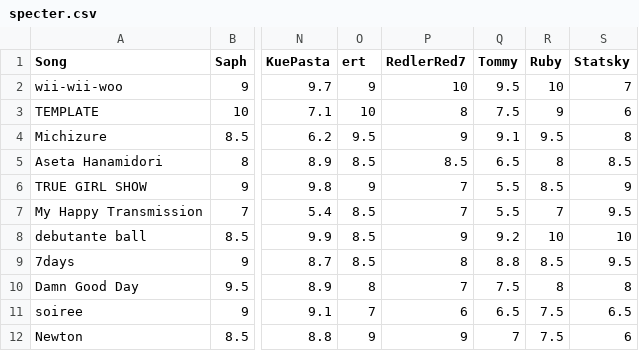
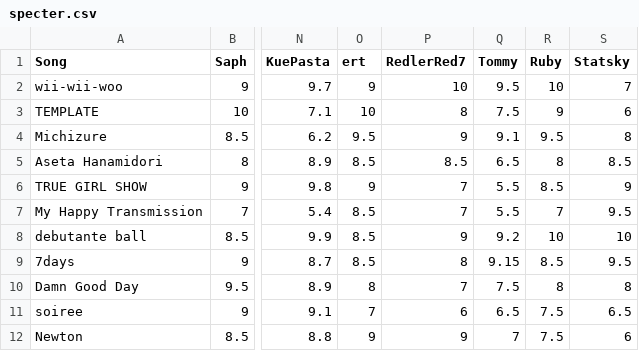
Before and after one commit to tf01/vtunes_charts, a CSV file: specter/specter.csv, drawn as a sheet; only a part is shown, gaps mark what is left out; the diff names each change by its address in the sheet, - before the commit and + after, or states it on an @@ line.

Commit message:
specter adjusted my 7days score

```diff
--- a/specter/specter.csv
+++ b/specter/specter.csv
-Q9 (Tommy): 8.8
+Q9 (Tommy): 9.15
```
Also changed, not shown: 13 other files.
